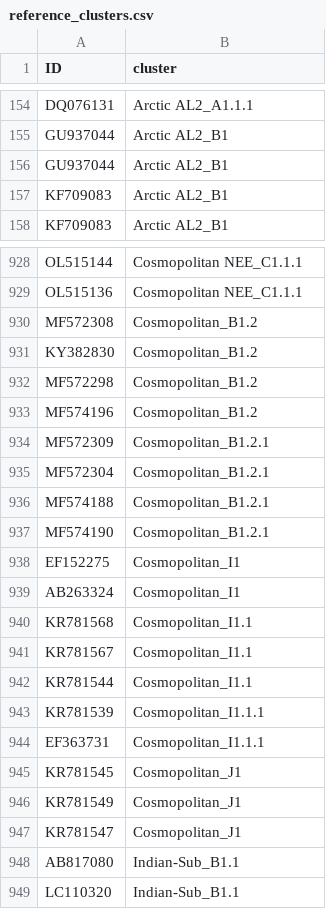
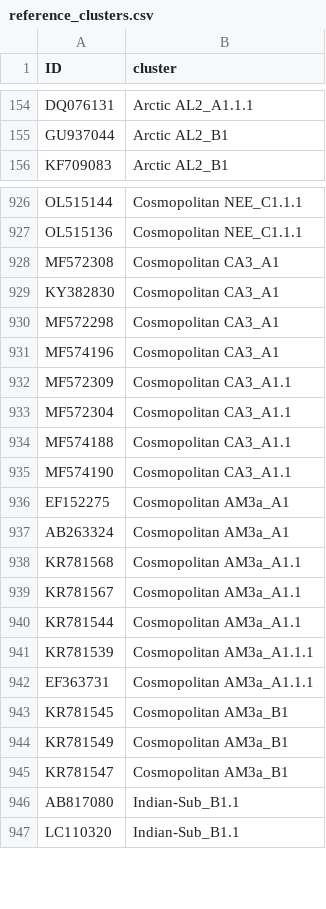
Before and after one commit to KathrynCampbell/MADDOG, a CSV file: inst/extdata/References/RABV/reference_clusters.csv, drawn as a sheet; only a part is shown, gaps mark what is left out.

```diff
--- a/inst/extdata/References/RABV/reference_clusters.csv
+++ b/inst/extdata/References/RABV/reference_clusters.csv
@@ -155,4 +155,2 @@ DQ076131,Arctic AL2_A1.1.1
 GU937044,Arctic AL2_B1
-GU937044,Arctic AL2_B1
-KF709083,Arctic AL2_B1
 KF709083,Arctic AL2_B1
@@ -929,20 +927,20 @@ OL515144,Cosmopolitan NEE_C1.1.1
 OL515136,Cosmopolitan NEE_C1.1.1
-MF572308,Cosmopolitan_B1.2
-KY382830,Cosmopolitan_B1.2
-MF572298,Cosmopolitan_B1.2
-MF574196,Cosmopolitan_B1.2
-MF572309,Cosmopolitan_B1.2.1
-MF572304,Cosmopolitan_B1.2.1
-MF574188,Cosmopolitan_B1.2.1
-MF574190,Cosmopolitan_B1.2.1
-EF152275,Cosmopolitan_I1
-AB263324,Cosmopolitan_I1
-KR781568,Cosmopolitan_I1.1
-KR781567,Cosmopolitan_I1.1
-KR781544,Cosmopolitan_I1.1
-KR781539,Cosmopolitan_I1.1.1
-EF363731,Cosmopolitan_I1.1.1
-KR781545,Cosmopolitan_J1
-KR781549,Cosmopolitan_J1
-KR781547,Cosmopolitan_J1
+MF572308,Cosmopolitan CA3_A1
+KY382830,Cosmopolitan CA3_A1
+MF572298,Cosmopolitan CA3_A1
+MF574196,Cosmopolitan CA3_A1
+MF572309,Cosmopolitan CA3_A1.1
+MF572304,Cosmopolitan CA3_A1.1
+MF574188,Cosmopolitan CA3_A1.1
+MF574190,Cosmopolitan CA3_A1.1
+EF152275,Cosmopolitan AM3a_A1
+AB263324,Cosmopolitan AM3a_A1
+KR781568,Cosmopolitan AM3a_A1.1
+KR781567,Cosmopolitan AM3a_A1.1
+KR781544,Cosmopolitan AM3a_A1.1
+KR781539,Cosmopolitan AM3a_A1.1.1
+EF363731,Cosmopolitan AM3a_A1.1.1
+KR781545,Cosmopolitan AM3a_B1
+KR781549,Cosmopolitan AM3a_B1
+KR781547,Cosmopolitan AM3a_B1
 AB817080,Indian-Sub_B1.1
```
Also changed, not shown: Datasets/Cosmo_N/Cosmo_N_sequence_data.csv, inst/extdata/References/RABV/lineage_info.csv, 13 other files.
